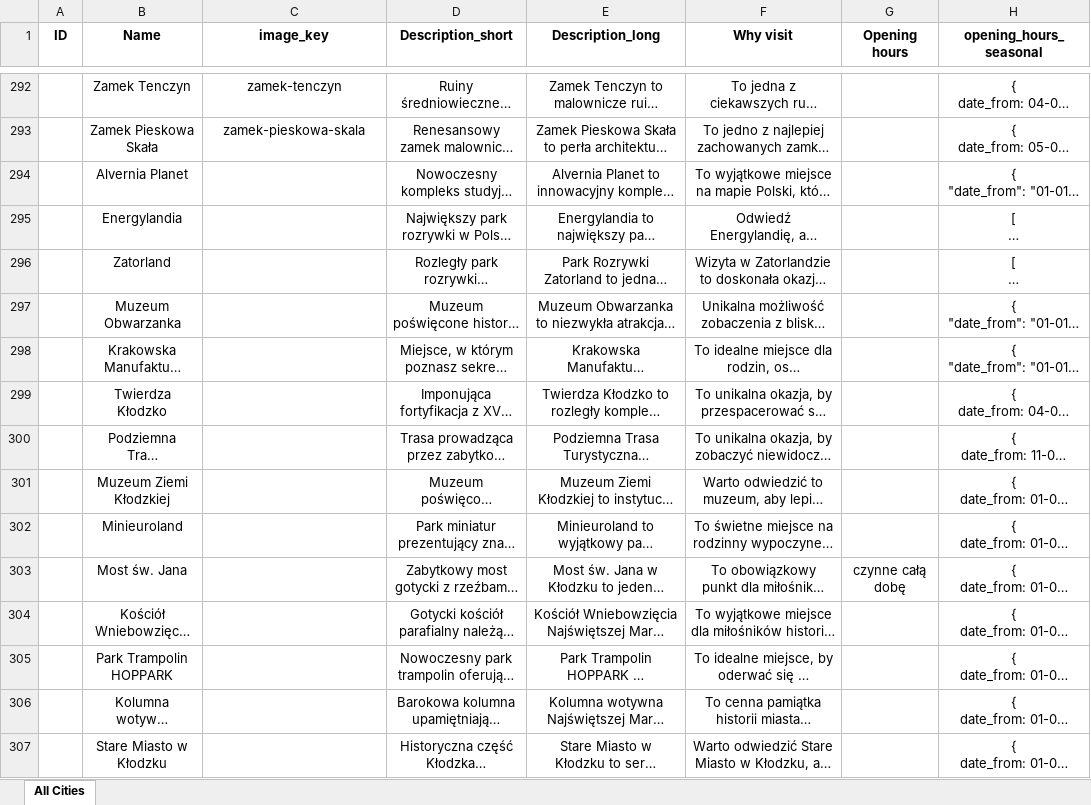
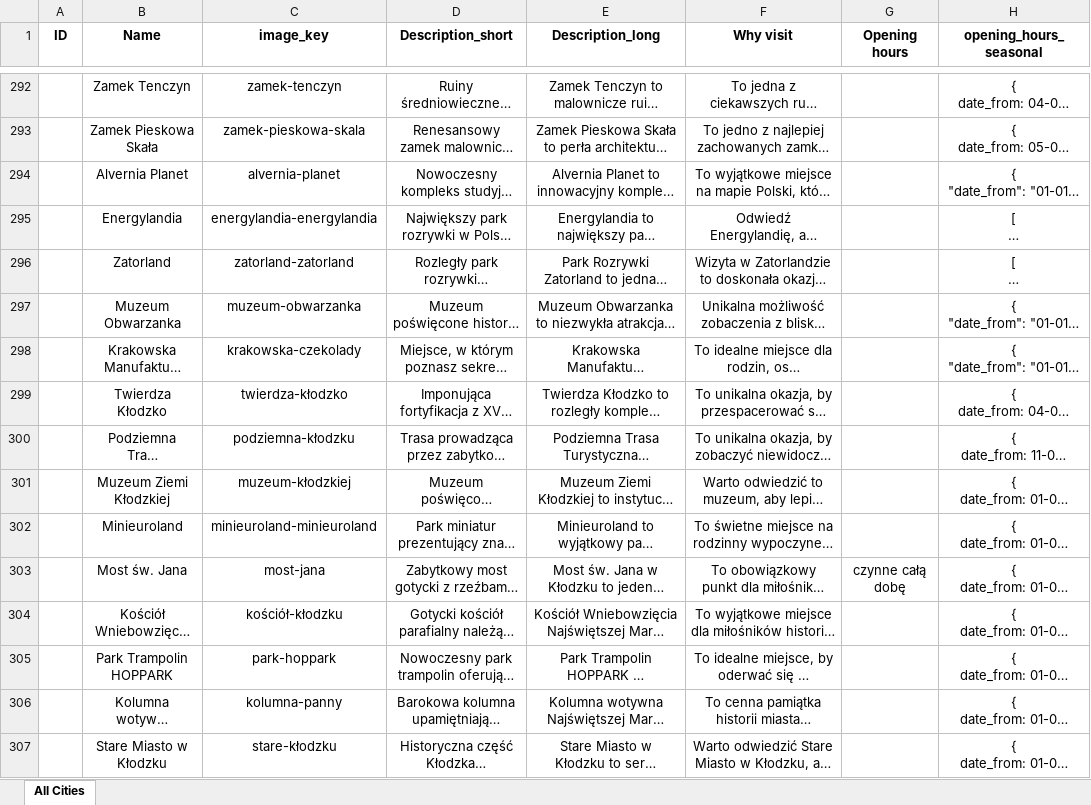
Before and after one commit to karolinasobotkiewicz-cyber/travel-planner-backend, an Excel workbook: data/multi_city_attractions.xlsx, sheet All Cities, drawn as a sheet; only a part is shown, gaps mark what is left out; long unchanged cells end in …; values as stored, in another font and other column widths than the file's, no borders; the diff covers the shown part only; the diff names each change by its address in the sheet, - before the commit and + after, or states it on an @@ line.

```diff
--- a/data/multi_city_attractions.xlsx (sheet All Cities)
+++ b/data/multi_city_attractions.xlsx (sheet All Cities)
-C294 (image_key): (empty)
+C294 (image_key): alvernia-planet
-C295 (image_key): (empty)
+C295 (image_key): energylandia-energylandia
-C296 (image_key): (empty)
+C296 (image_key): zatorland-zatorland
-C297 (image_key): (empty)
+C297 (image_key): muzeum-obwarzanka
-C298 (image_key): (empty)
+C298 (image_key): krakowska-czekolady
-C299 (image_key): (empty)
+C299 (image_key): twierdza-kłodzko
-C300 (image_key): (empty)
+C300 (image_key): podziemna-kłodzku
-C301 (image_key): (empty)
+C301 (image_key): muzeum-kłodzkiej
-C302 (image_key): (empty)
+C302 (image_key): minieuroland-minieuroland
-C303 (image_key): (empty)
+C303 (image_key): most-jana
-C304 (image_key): (empty)
+C304 (image_key): kościół-kłodzku
-C305 (image_key): (empty)
+C305 (image_key): park-hoppark
-C306 (image_key): (empty)
+C306 (image_key): kolumna-panny
-C307 (image_key): (empty)
+C307 (image_key): stare-kłodzku
```
Also changed, not shown: 421 edited cells elsewhere in this sheet.
